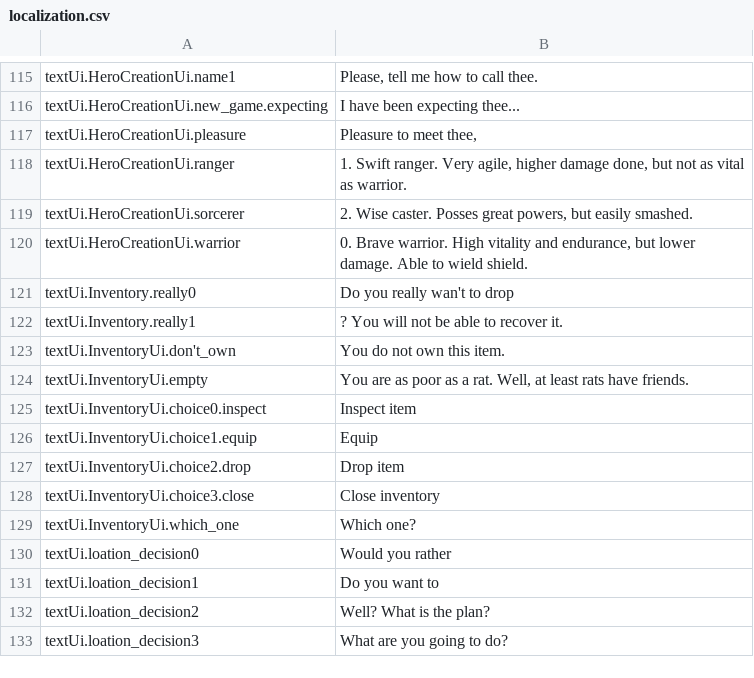
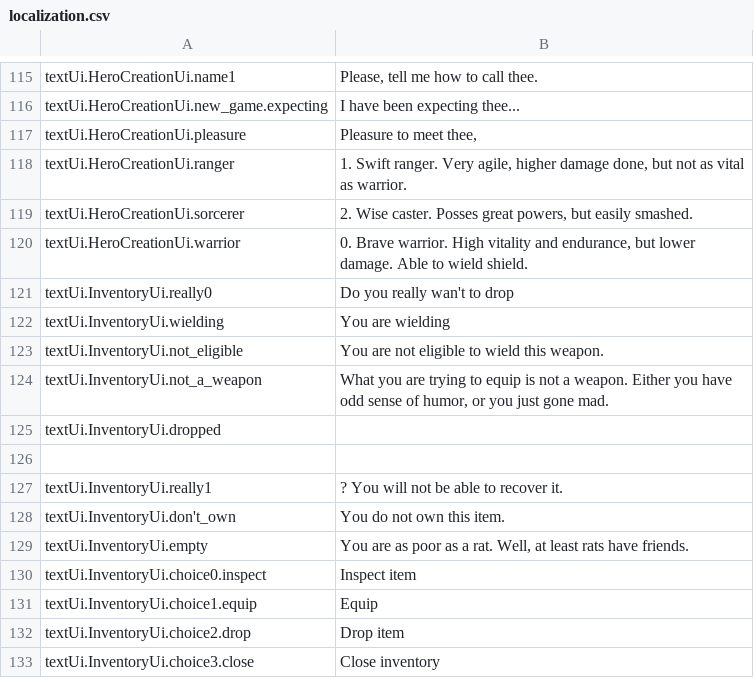
Before and after one commit to lancvslav/TheGame, a CSV file: TheBigGame/resources/localization/localization.csv, drawn as a sheet; only a part is shown, gaps mark what is left out; the shorter side is filled out with more unchanged rows.

```diff
--- a/TheBigGame/resources/localization/localization.csv
+++ b/TheBigGame/resources/localization/localization.csv
@@ -120,4 +120,9 @@ textUi.HeroCreationUi.sorcerer;2. Wise caster. Posses great powers, but easily s
 textUi.HeroCreationUi.warrior;0. Brave warrior. High vitality and endurance, but lower damage. Able to wield shield.
-textUi.Inventory.really0;Do you really wan't to drop
-textUi.Inventory.really1;? You will not be able to recover it.
+textUi.InventoryUi.really0;Do you really wan't to drop
+textUi.InventoryUi.wielding;You are wielding
+textUi.InventoryUi.not_eligible;You are not eligible to wield this weapon.
+textUi.InventoryUi.not_a_weapon;What you are trying to equip is not a weapon. Either you have odd sense of humor, or you just gone mad.
+textUi.InventoryUi.dropped;
+;
+textUi.InventoryUi.really1;? You will not be able to recover it.
 textUi.InventoryUi.don't_own;You do not own this item.
```
Also changed, not shown: 3 other files.
